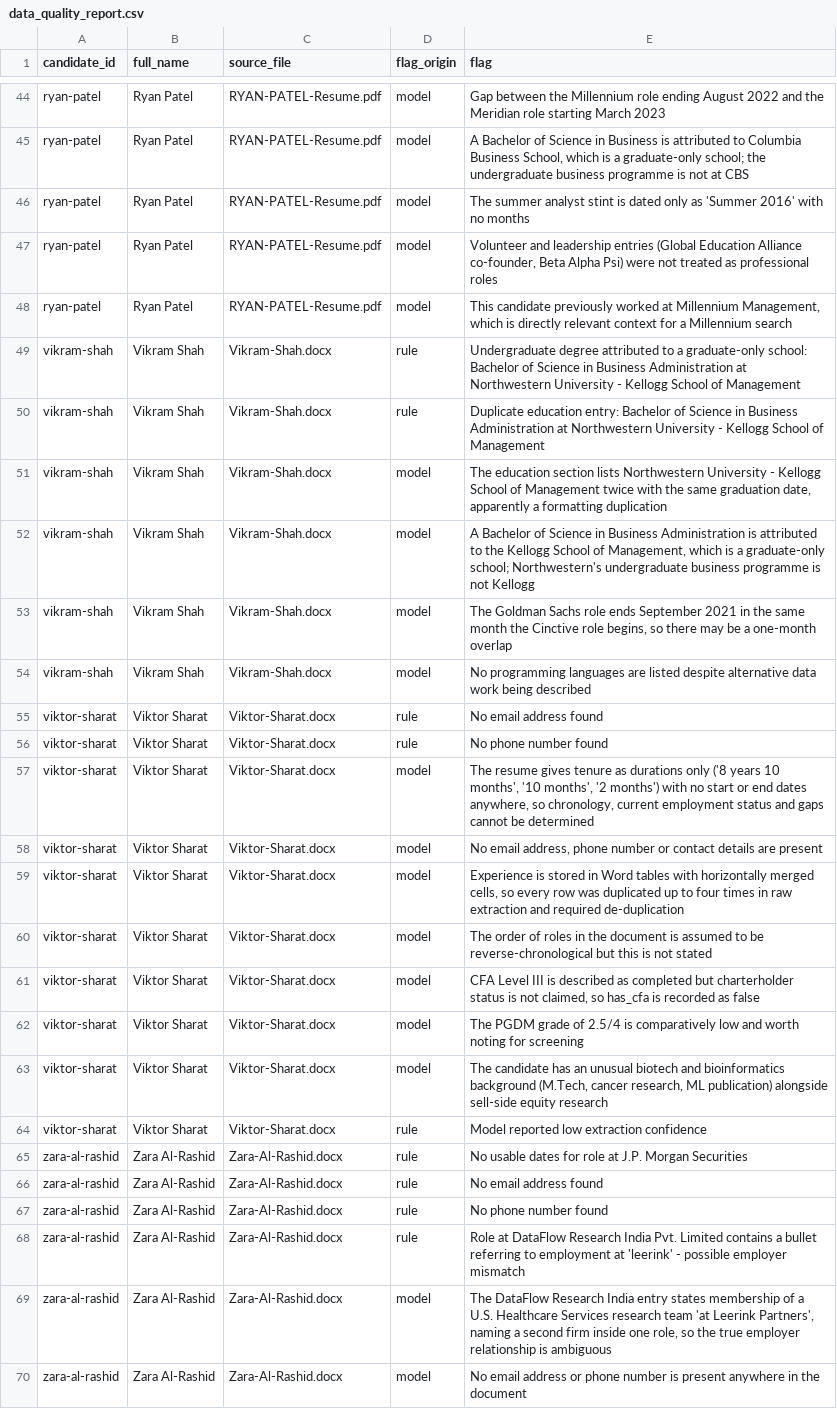
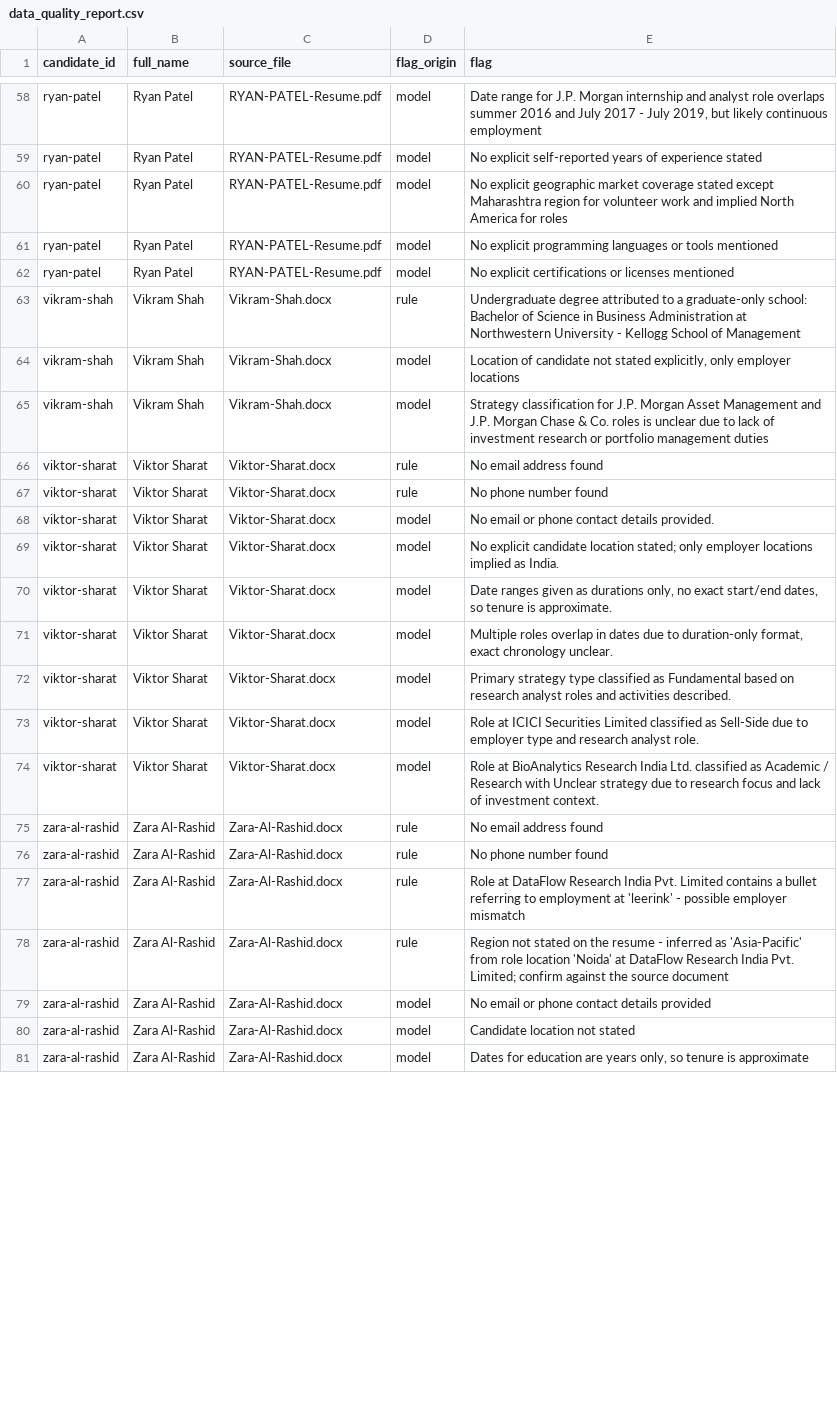
Before and after one commit to navichearala/millennium-ds-case-study, a CSV file: outputs/data_quality_report.csv, drawn as a sheet; only a part is shown, gaps mark what is left out; removed rows and columns are numbered as before the commit, all else as after; the diff covers the shown part only; the diff names each change by its address in the sheet, - before the commit and + after, or states it on an @@ line.

```diff
--- a/outputs/data_quality_report.csv
+++ b/outputs/data_quality_report.csv
-E58 (flag): Gap between the Millennium role ending August 2022 and the Meridian role starting March 2023
+E58 (flag): Date range for J.P. Morgan internship and analyst role overlaps summer 2016 and July 2017 - July 2019, but likely continuous employment
-E59 (flag): A Bachelor of Science in Business is attributed to Columbia Business School, which is a graduate-only school; the undergraduate business programme is not at CBS
+E59 (flag): No explicit self-reported years of experience stated
-E60 (flag): The summer analyst stint is dated only as 'Summer 2016' with no months
+E60 (flag): No explicit geographic market coverage stated except Maharashtra region for volunteer work and implied North America for roles
-E61 (flag): Volunteer and leadership entries (Global Education Alliance co-founder, Beta Alpha Psi) were not treated as professional roles
+E61 (flag): No explicit programming languages or tools mentioned
-E62 (flag): This candidate previously worked at Millennium Management, which is directly relevant context for a Millennium search
+E62 (flag): No explicit certifications or licenses mentioned
-row 50: vikram-shah | Vikram Shah | Vikram-Shah.docx | rule | Duplicate education entry: Bachelor of Science in Business Administration at Northwestern University - Kellogg School of Management
-E64 (flag): The education section lists Northwestern University - Kellogg School of Management twice with the same graduation date, apparently a formatting duplication
+E64 (flag): Location of candidate not stated explicitly, only employer locations
-E65 (flag): A Bachelor of Science in Business Administration is attributed to the Kellogg School of Management, which is a graduate-only school; Northwestern's undergraduate business programme is not Kellogg
+E65 (flag): Strategy classification for J.P. Morgan Asset Management and J.P. Morgan Chase & Co. roles is unclear due to lack of investment research or portfolio management duties
-row 53: vikram-shah | Vikram Shah | Vikram-Shah.docx | model | The Goldman Sachs role ends September 2021 in the same month the Cinctive role begins, so there may be a one-month overlap
-row 54: vikram-shah | Vikram Shah | Vikram-Shah.docx | model | No programming languages are listed despite alternative data work being described
-E68 (flag): The resume gives tenure as durations only ('8 years 10 months', '10 months', '2 months') with no start or end dates anywhere, so chronology, current employment status and gaps cannot be determined
+E68 (flag): No email or phone contact details provided.
-E69 (flag): No email address, phone number or contact details are present
+E69 (flag): No explicit candidate location stated; only employer locations implied as India.
-E70 (flag): Experience is stored in Word tables with horizontally merged cells, so every row was duplicated up to four times in raw extraction and required de-duplication
+E70 (flag): Date ranges given as durations only, no exact start/end dates, so tenure is approximate.
-E71 (flag): The order of roles in the document is assumed to be reverse-chronological but this is not stated
+E71 (flag): Multiple roles overlap in dates due to duration-only format, exact chronology unclear.
-E72 (flag): CFA Level III is described as completed but charterholder status is not claimed, so has_cfa is recorded as false
+E72 (flag): Primary strategy type classified as Fundamental based on research analyst roles and activities described.
-E73 (flag): The PGDM grade of 2.5/4 is comparatively low and worth noting for screening
+E73 (flag): Role at ICICI Securities Limited classified as Sell-Side due to employer type and research analyst role.
-E74 (flag): The candidate has an unusual biotech and bioinformatics background (M.Tech, cancer research, ML publication) alongside sell-side equity research
+E74 (flag): Role at BioAnalytics Research India Ltd. classified as Academic / Research with Unclear strategy due to research focus and lack of investment context.
-row 64: viktor-sharat | Viktor Sharat | Viktor-Sharat.docx | rule | Model reported low extraction confidence
-row 65: zara-al-rashid | Zara Al-Rashid | Zara-Al-Rashid.docx | rule | No usable dates for role at J.P. Morgan Securities
+row 78: zara-al-rashid | Zara Al-Rashid | Zara-Al-Rashid.docx | rule | Region not stated on the resume - inferred as 'Asia-Pacific' from role location 'Noida' at DataFlow Research India Pvt. Limited; confirm against the source document
-E79 (flag): The DataFlow Research India entry states membership of a U.S. Healthcare Services research team 'at Leerink Partners', naming a second firm inside one role, so the true employer relationship is ambiguous
+E79 (flag): No email or phone contact details provided
+row 80: zara-al-rashid | Zara Al-Rashid | Zara-Al-Rashid.docx | model | Candidate location not stated
-E81 (flag): No email address or phone number is present anywhere in the document
+E81 (flag): Dates for education are years only, so tenure is approximate
```
Also changed, not shown: 19 added rows, 2 removed rows and 38 edited cells elsewhere in this file, outputs/candidates.csv, outputs/candidates_roles.csv, 29 other files.
